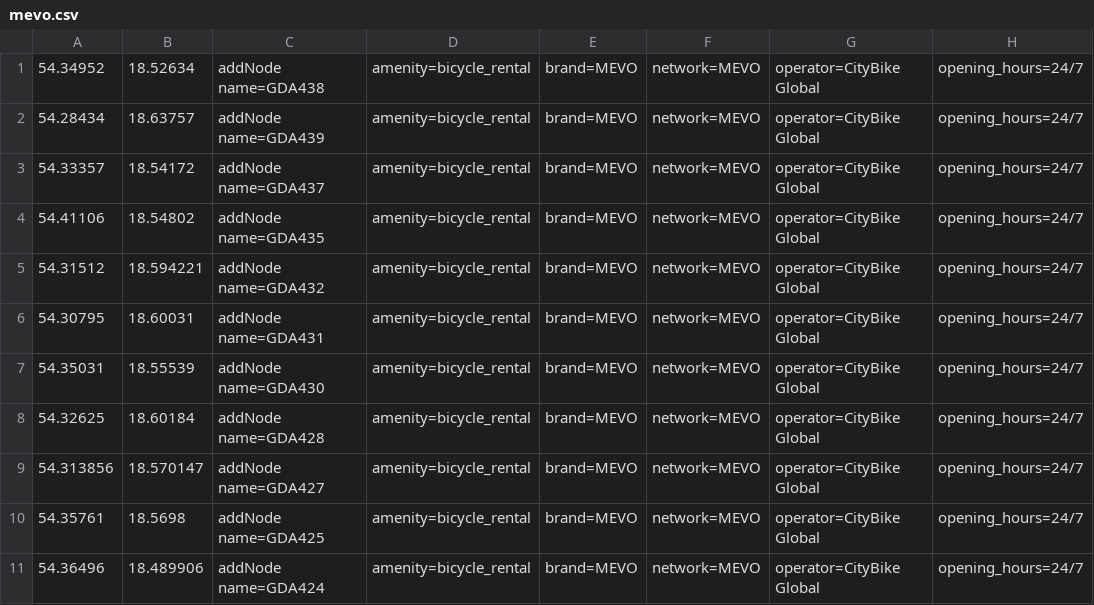
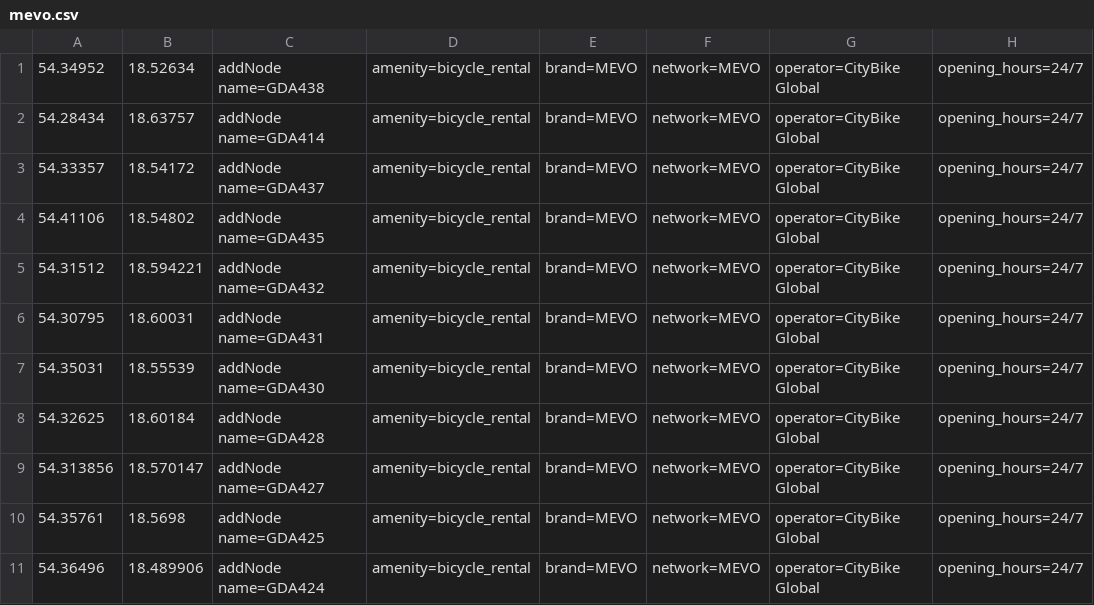
Before and after one commit to starsep/NextbikeOSM, a CSV file: mevo.csv, drawn as a sheet; only a part is shown; the diff names each change by its address in the sheet, - before the commit and + after, or states it on an @@ line.

```diff
--- a/mevo.csv
+++ b/mevo.csv
-C2: addNode name=GDA439
+C2: addNode name=GDA414
```
Also changed, not shown: 28 other files.
